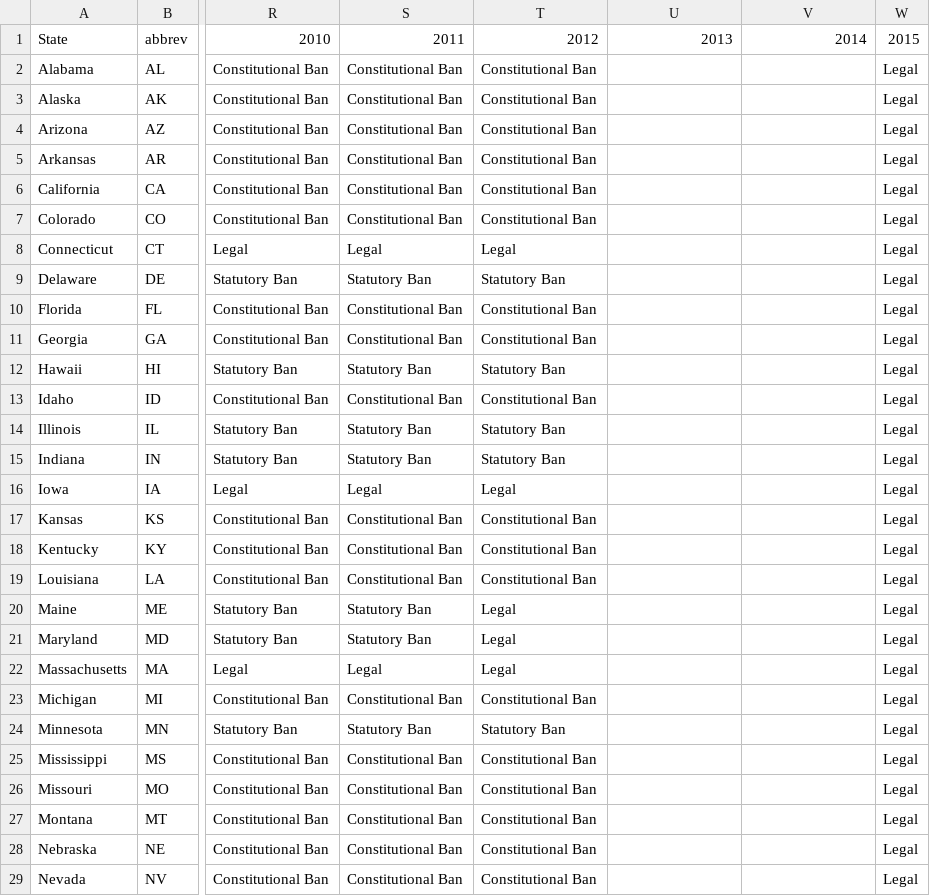
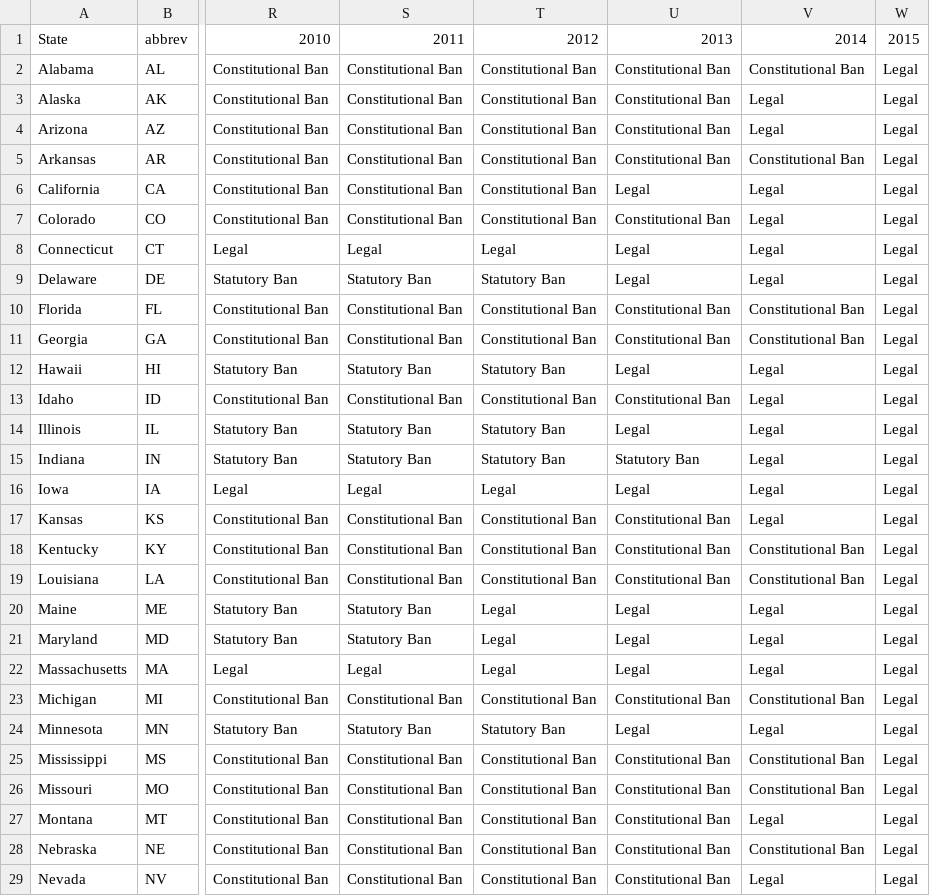
Before and after one commit to zonination/samesmarriage, a CSV file: ssm.csv, drawn as a sheet; only a part is shown, gaps mark what is left out; the diff covers the shown part only; the diff names each change by its address in the sheet, - before the commit and + after, or states it on an @@ line.

Commit message:
Add files via upload

```diff
--- a/ssm.csv
+++ b/ssm.csv
-U2:U5: (empty)
+U2:U5: Constitutional Ban
-V2: (empty)
+V2: Constitutional Ban
-V3:V4: (empty)
+V3:V4: Legal
-V5: (empty)
+V5: Constitutional Ban
-U6: (empty)
+U6: Legal
-V6:V9: (empty)
+V6:V9: Legal
-U7: (empty)
+U7: Constitutional Ban
-U8:U9: (empty)
+U8:U9: Legal
-U10:U11: (empty)
+U10:U11: Constitutional Ban
-V10:V11: (empty)
+V10:V11: Constitutional Ban
-U12: (empty)
+U12: Legal
-V12:V17: (empty)
+V12:V17: Legal
-U13: (empty)
+U13: Constitutional Ban
-U14: (empty)
+U14: Legal
-U15: (empty)
+U15: Statutory Ban
-U16: (empty)
+U16: Legal
-U17:U19: (empty)
+U17:U19: Constitutional Ban
-V18:V19: (empty)
+V18:V19: Constitutional Ban
-U20:U22: (empty)
+U20:U22: Legal
-V20:V22: (empty)
+V20:V22: Legal
-U23: (empty)
+U23: Constitutional Ban
-V23: (empty)
+V23: Constitutional Ban
-U24: (empty)
+U24: Legal
-V24: (empty)
+V24: Legal
-U25:U29: (empty)
+U25:U29: Constitutional Ban
-V25:V26: (empty)
+V25:V26: Constitutional Ban
-V27: (empty)
+V27: Legal
-V28: (empty)
+V28: Constitutional Ban
-V29: (empty)
+V29: Legal
```
Also changed, not shown: 45 edited cells elsewhere in this file.
